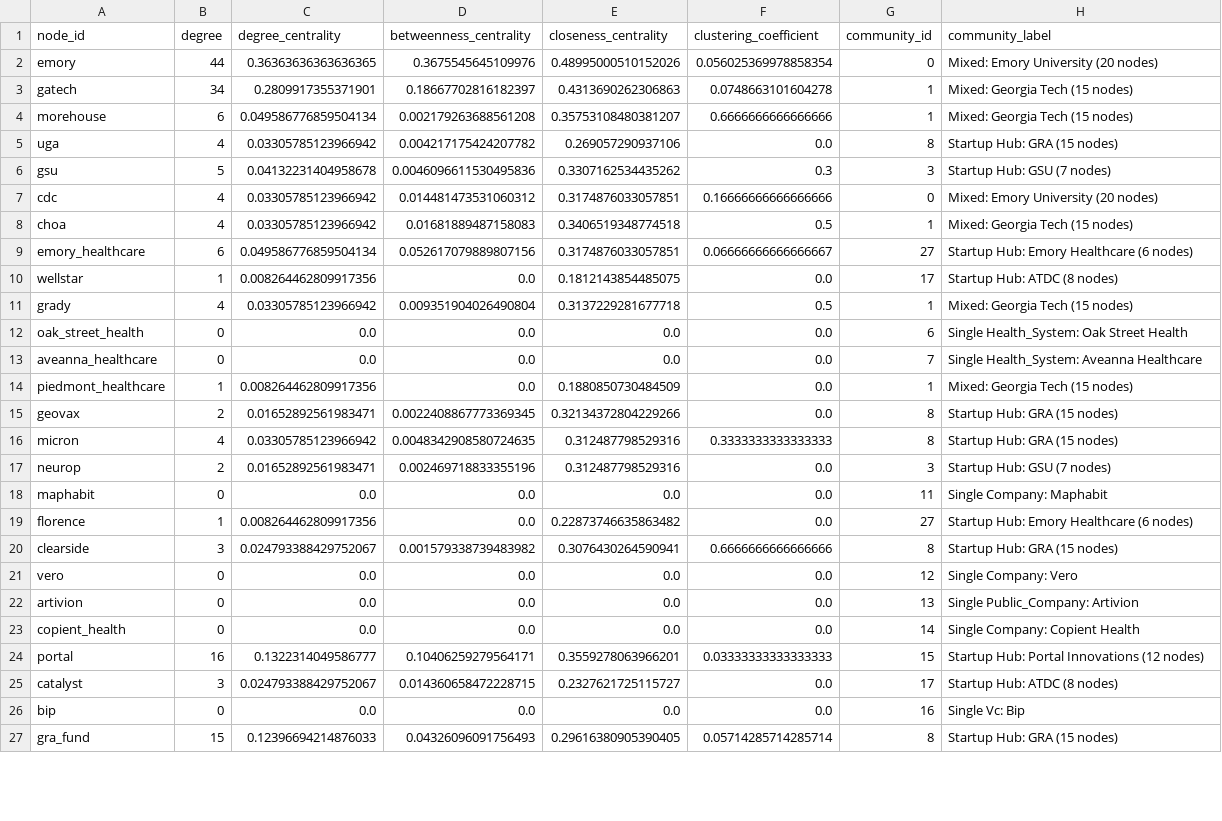
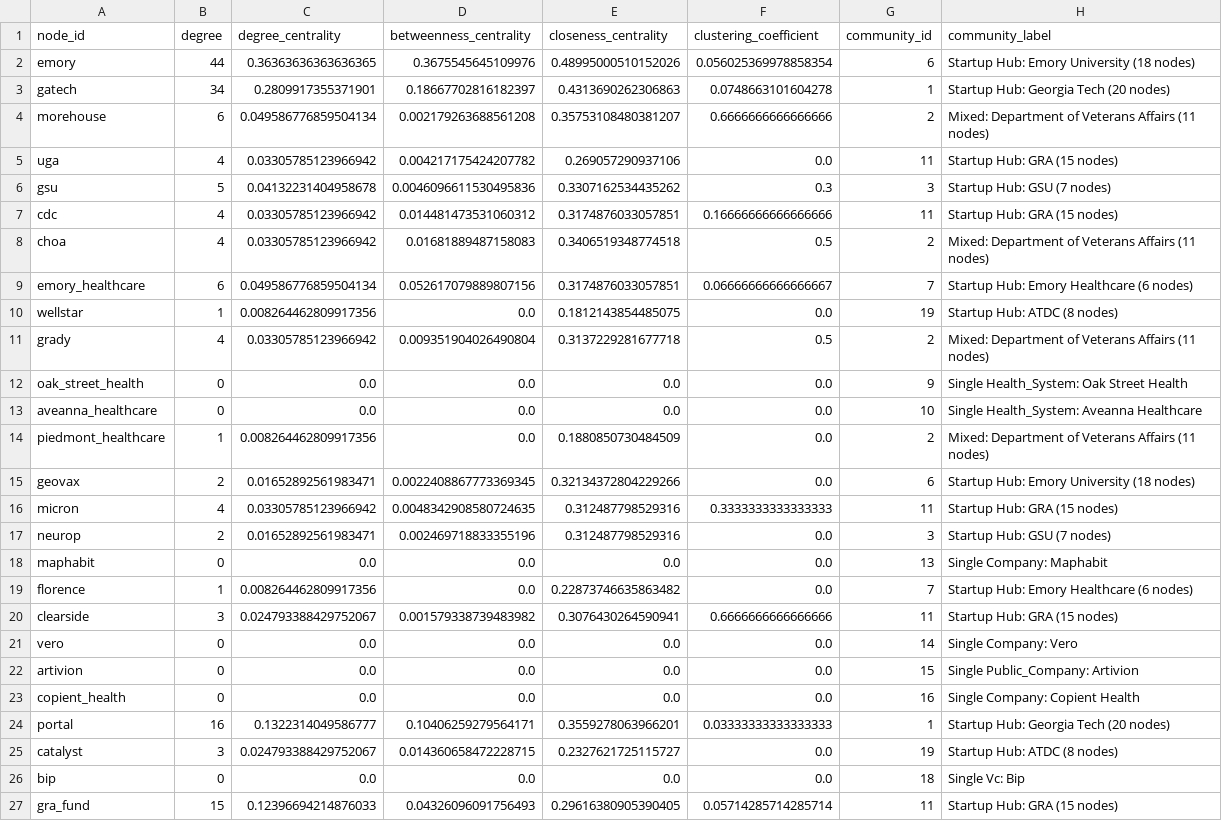
Before and after one commit to benj-sic/benjaminsiciliano.com, a CSV file: network_analysis/data/biotech_network_metrics.csv, drawn as a sheet; only a part is shown; the diff covers the shown part only.

Commit message:
Use display names instead of node IDs in plots
- Added node_names mapping from node ID to display name
- Updated all plotting methods to use organization names:
  - top_10_hubs.svg: Shows 'Emory University' instead of 'emory'
  - top_10_bridges.svg: Shows 'Georgia Tech' instead of 'gatech'
  - community_network.svg: Node labels use display names
  - print_summary: Console output shows display names
- Improved scientific journal styling in degree_vs_betweenness plot
- All plots now show human-readable organization names

```diff
--- a/network_analysis/data/biotech_network_metrics.csv
+++ b/network_analysis/data/biotech_network_metrics.csv
@@ -1,27 +1,27 @@
 node_id,degree,degree_centrality,betweenness_centrality,closeness_centrality,clustering_coefficient,community_id,community_label
-emory,44,0.36363636363636365,0.3675545645109976,0.48995000510152026,0.056025369978858354,0,Mixed: Emory University (20 nodes)
-gatech,34,0.2809917355371901,0.18667702816182397,0.4313690262306863,0.0748663101604278,1,Mixed: Georgia Tech (15 nodes)
-morehouse,6,0.049586776859504134,0.002179263688561208,0.35753108480381207,0.6666666666666666,1,Mixed: Georgia Tech (15 nodes)
-uga,4,0.03305785123966942,0.004217175424207782,0.269057290937106,0.0,8,Startup Hub: GRA (15 nodes)
+emory,44,0.36363636363636365,0.3675545645109976,0.48995000510152026,0.056025369978858354,6,Startup Hub: Emory University (18 nodes)
+gatech,34,0.2809917355371901,0.18667702816182397,0.4313690262306863,0.0748663101604278,1,Startup Hub: Georgia Tech (20 nodes)
+morehouse,6,0.049586776859504134,0.002179263688561208,0.35753108480381207,0.6666666666666666,2,Mixed: Department of Veterans Affairs (11 nodes)
+uga,4,0.03305785123966942,0.004217175424207782,0.269057290937106,0.0,11,Startup Hub: GRA (15 nodes)
 gsu,5,0.04132231404958678,0.0046096611530495836,0.3307162534435262,0.3,3,Startup Hub: GSU (7 nodes)
-cdc,4,0.03305785123966942,0.014481473531060312,0.3174876033057851,0.16666666666666666,0,Mixed: Emory University (20 nodes)
-choa,4,0.03305785123966942,0.01681889487158083,0.3406519348774518,0.5,1,Mixed: Georgia Tech (15 nodes)
-emory_healthcare,6,0.049586776859504134,0.052617079889807156,0.3174876033057851,0.06666666666666667,27,Startup Hub: Emory Healthcare (6 nodes)
-wellstar,1,0.008264462809917356,0.0,0.1812143854485075,0.0,17,Startup Hub: ATDC (8 nodes)
-grady,4,0.03305785123966942,0.009351904026490804,0.3137229281677718,0.5,1,Mixed: Georgia Tech (15 nodes)
-oak_street_health,0,0.0,0.0,0.0,0.0,6,Single Health_System: Oak Street Health
-aveanna_healthcare,0,0.0,0.0,0.0,0.0,7,Single Health_System: Aveanna Healthcare
-piedmont_healthcare,1,0.008264462809917356,0.0,0.1880850730484509,0.0,1,Mixed: Georgia Tech (15 nodes)
-geovax,2,0.01652892561983471,0.0022408867773369345,0.32134372804229266,0.0,8,Startup Hub: GRA (15 nodes)
-micron,4,0.03305785123966942,0.0048342908580724635,0.312487798529316,0.3333333333333333,8,Startup Hub: GRA (15 nodes)
+cdc,4,0.03305785123966942,0.014481473531060312,0.3174876033057851,0.16666666666666666,11,Startup Hub: GRA (15 nodes)
+choa,4,0.03305785123966942,0.01681889487158083,0.3406519348774518,0.5,2,Mixed: Department of Veterans Affairs (11 nodes)
+emory_healthcare,6,0.049586776859504134,0.052617079889807156,0.3174876033057851,0.06666666666666667,7,Startup Hub: Emory Healthcare (6 nodes)
+wellstar,1,0.008264462809917356,0.0,0.1812143854485075,0.0,19,Startup Hub: ATDC (8 nodes)
+grady,4,0.03305785123966942,0.009351904026490804,0.3137229281677718,0.5,2,Mixed: Department of Veterans Affairs (11 nodes)
+oak_street_health,0,0.0,0.0,0.0,0.0,9,Single Health_System: Oak Street Health
+aveanna_healthcare,0,0.0,0.0,0.0,0.0,10,Single Health_System: Aveanna Healthcare
+piedmont_healthcare,1,0.008264462809917356,0.0,0.1880850730484509,0.0,2,Mixed: Department of Veterans Affairs (11 nodes)
+geovax,2,0.01652892561983471,0.0022408867773369345,0.32134372804229266,0.0,6,Startup Hub: Emory University (18 nodes)
+micron,4,0.03305785123966942,0.0048342908580724635,0.312487798529316,0.3333333333333333,11,Startup Hub: GRA (15 nodes)
 neurop,2,0.01652892561983471,0.002469718833355196,0.312487798529316,0.0,3,Startup Hub: GSU (7 nodes)
-maphabit,0,0.0,0.0,0.0,0.0,11,Single Company: Maphabit
-florence,1,0.008264462809917356,0.0,0.22873746635863482,0.0,27,Startup Hub: Emory Healthcare (6 nodes)
-clearside,3,0.024793388429752067,0.001579338739483982,0.3076430264590941,0.6666666666666666,8,Startup Hub: GRA (15 nodes)
-vero,0,0.0,0.0,0.0,0.0,12,Single Company: Vero
-artivion,0,0.0,0.0,0.0,0.0,13,Single Public_Company: Artivion
-copient_health,0,0.0,0.0,0.0,0.0,14,Single Company: Copient Health
-portal,16,0.1322314049586777,0.10406259279564171,0.3559278063966201,0.03333333333333333,15,Startup Hub: Portal Innovations (12 nodes)
-catalyst,3,0.024793388429752067,0.014360658472228715,0.2327621725115727,0.0,17,Startup Hub: ATDC (8 nodes)
-bip,0,0.0,0.0,0.0,0.0,16,Single Vc: Bip
-gra_fund,15,0.12396694214876033,0.04326096091756493,0.29616380905390405,0.05714285714285714,8,Startup Hub: GRA (15 nodes)
+maphabit,0,0.0,0.0,0.0,0.0,13,Single Company: Maphabit
+florence,1,0.008264462809917356,0.0,0.22873746635863482,0.0,7,Startup Hub: Emory Healthcare (6 nodes)
+clearside,3,0.024793388429752067,0.001579338739483982,0.3076430264590941,0.6666666666666666,11,Startup Hub: GRA (15 nodes)
+vero,0,0.0,0.0,0.0,0.0,14,Single Company: Vero
+artivion,0,0.0,0.0,0.0,0.0,15,Single Public_Company: Artivion
+copient_health,0,0.0,0.0,0.0,0.0,16,Single Company: Copient Health
+portal,16,0.1322314049586777,0.10406259279564171,0.3559278063966201,0.03333333333333333,1,Startup Hub: Georgia Tech (20 nodes)
+catalyst,3,0.024793388429752067,0.014360658472228715,0.2327621725115727,0.0,19,Startup Hub: ATDC (8 nodes)
+bip,0,0.0,0.0,0.0,0.0,18,Single Vc: Bip
+gra_fund,15,0.12396694214876033,0.04326096091756493,0.29616380905390405,0.05714285714285714,11,Startup Hub: GRA (15 nodes)
```
Also changed, not shown: 144 edited cells elsewhere in this file, 11 other files.
